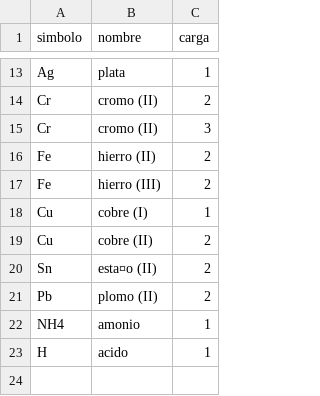
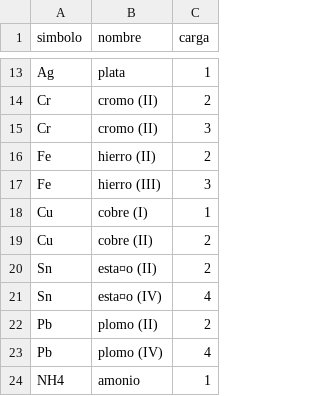
Before and after one commit to pedrogonzalez2023/QM206, a CSV file: cationes.csv, drawn as a sheet; only a part is shown, gaps mark what is left out; removed rows and columns are numbered as before the commit, all else as after; the diff names each change by its address in the sheet, - before the commit and + after, or states it on an @@ line.

Commit message:
Update cationes.csv

```diff
--- a/cationes.csv
+++ b/cationes.csv
-C17 (carga): 2
+C17 (carga): 3
+row 21: Sn | esta¤o (IV) | 4
+row 23: Pb | plomo (IV) | 4
-row 23: H | acido | 1
```
